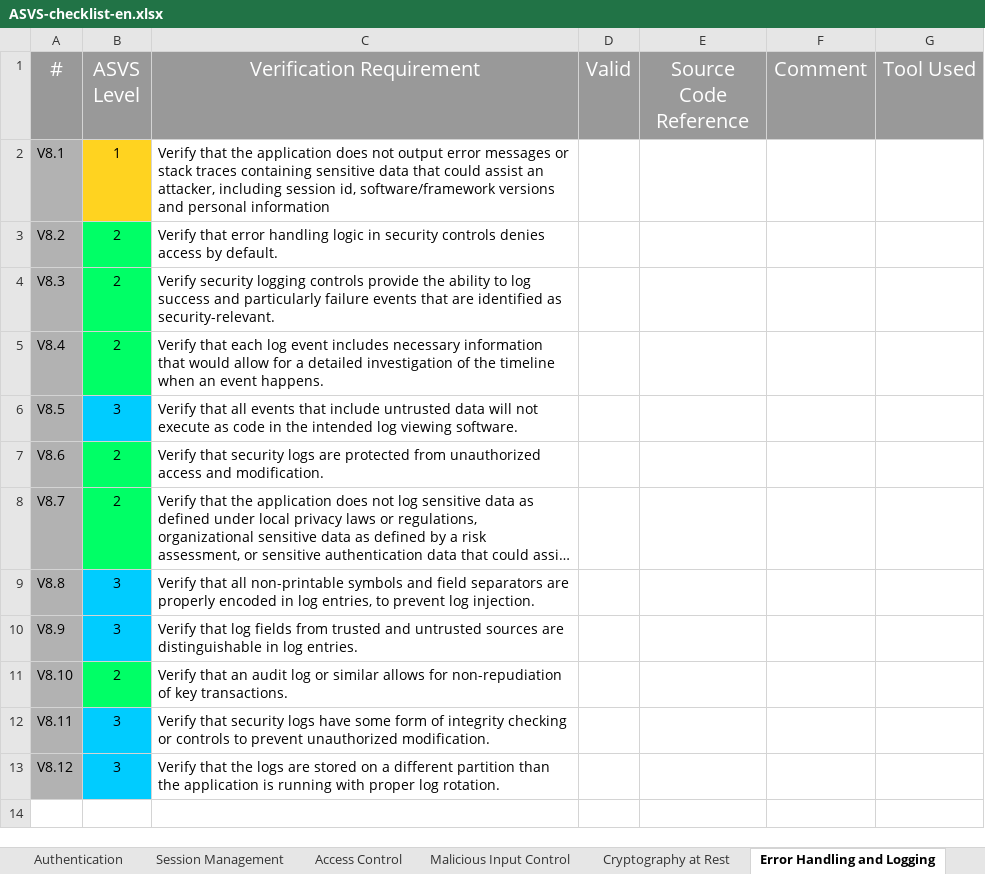
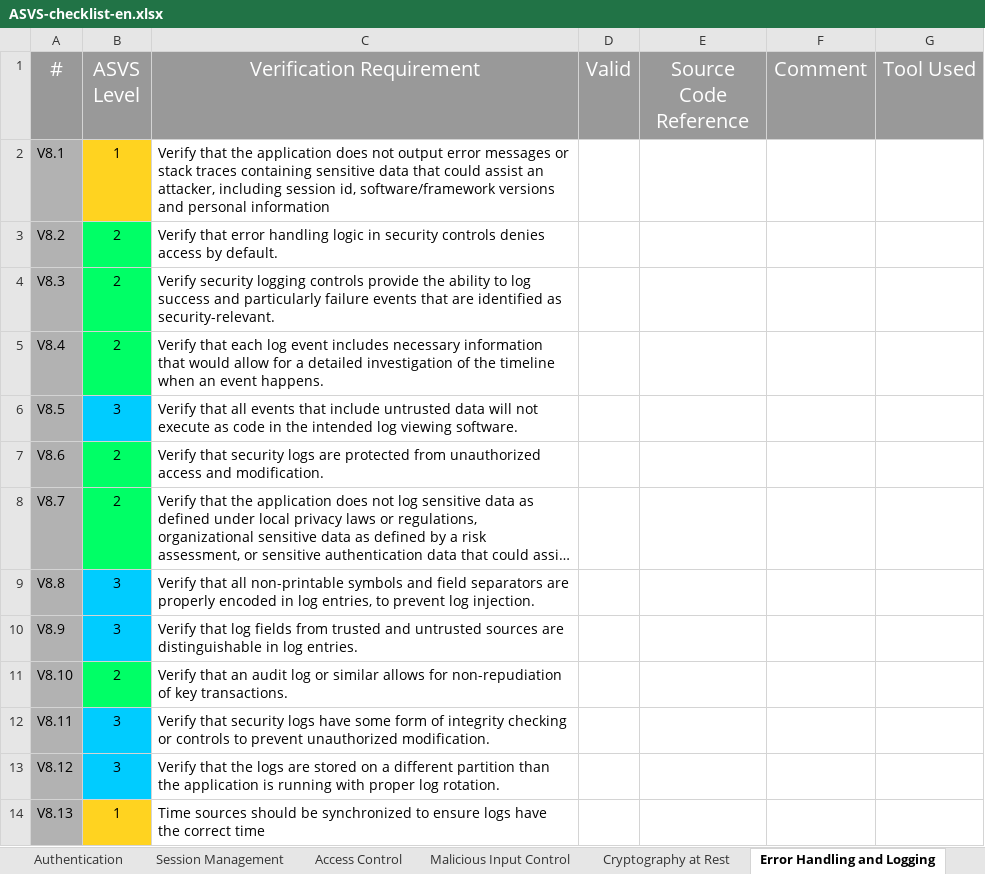
Before and after one commit to shenril/owasp-asvs-checklist, an Excel workbook: ASVS-checklist-en.xlsx, sheet Error Handling and Logging, drawn as a sheet; long unchanged cells end in …; values as stored, in another font and other column widths than the file's, no borders; the diff names each change by its address in the sheet, - before the commit and + after, or states it on an @@ line.

```diff
--- a/ASVS-checklist-en.xlsx (sheet Error Handling and Logging)
+++ b/ASVS-checklist-en.xlsx (sheet Error Handling and Logging)
+row 14: V8.13 | 1 | Time sources should be synchronized to ensure logs have the correct time
```
Also changed, not shown: sheet Authentication, sheet Web Services, sheet Mobile, sheet Configuration, sheet Architecture, sheet HTTP Security, 3 more sheets, charts or pictures, 1 other file.
